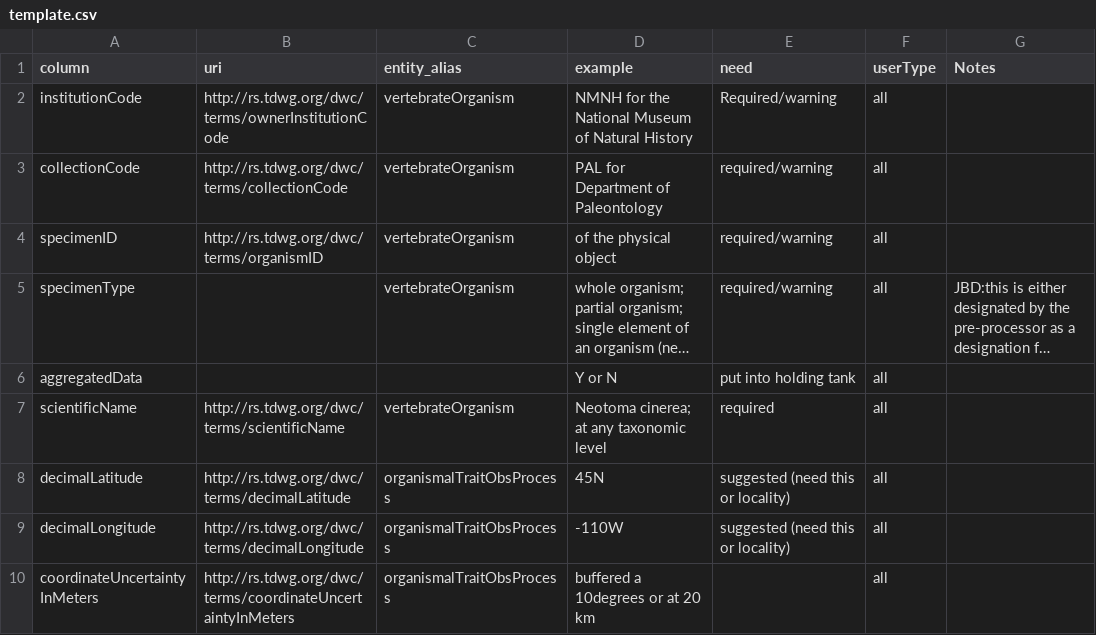
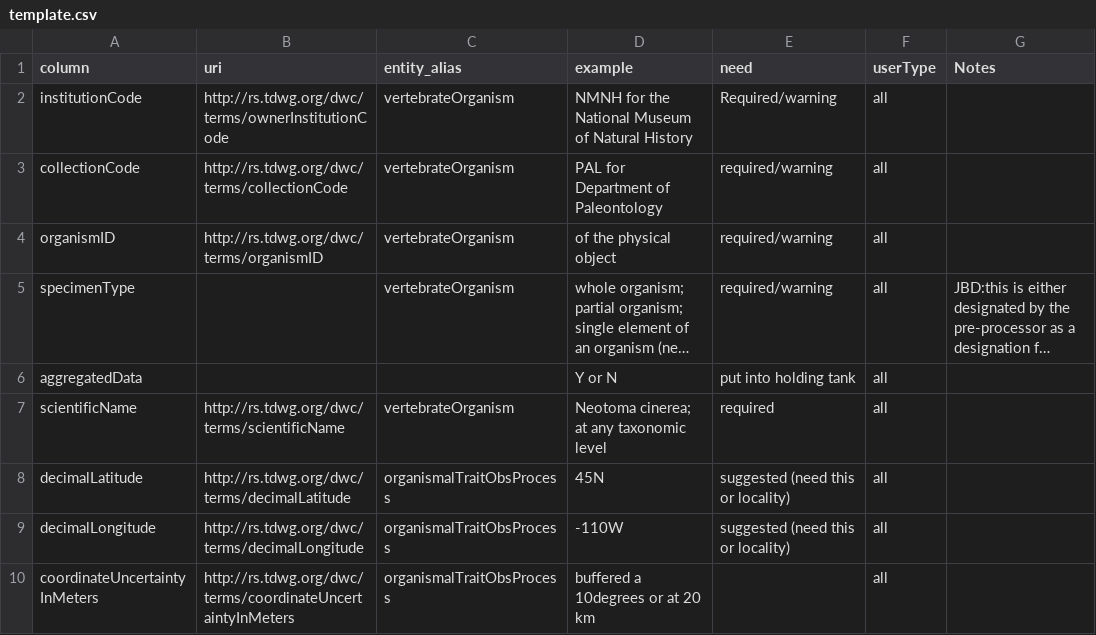
Before and after one commit to futres/template, a CSV file: template.csv, drawn as a sheet; only a part is shown; long unchanged cells end in …; the diff names each change by its address in the sheet, - before the commit and + after, or states it on an @@ line.

Commit message:
change specimenID to organismID

```diff
--- a/template.csv
+++ b/template.csv
-A4 (column): specimenID
+A4 (column): organismID
```
